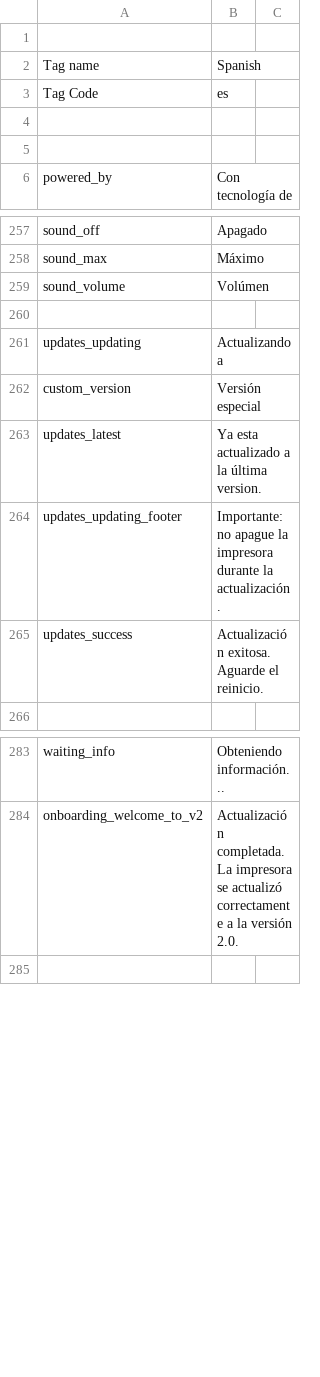
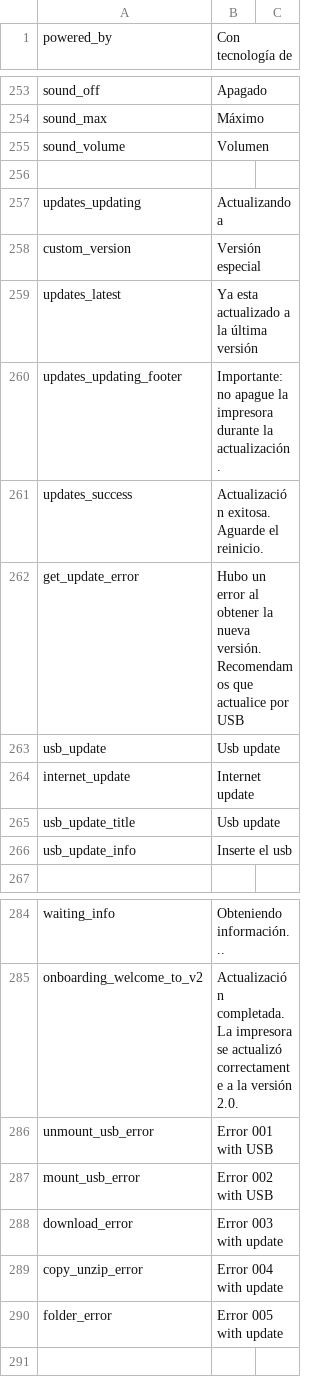
Before and after one commit to rmfranz/v2-firmware, a CSV file: translations/esp.csv, drawn as a sheet; only a part is shown, gaps mark what is left out; the diff covers the shown part only.

Commit message:
translations

```diff
--- a/translations/esp.csv
+++ b/translations/esp.csv
@@ -1,6 +1 @@
-,
-Tag name,Spanish
-Tag Code,es
-,
-,
 powered_by,Con tecnología de
@@ -258,3 +254,3 @@ sound_off,Apagado
 sound_max,Máximo
-sound_volume,Volúmen
+sound_volume,Volumen
 ,
@@ -262,5 +258,10 @@ updates_updating,Actualizando a
 custom_version,Versión especial
-updates_latest,Ya esta actualizado a la última version.
+updates_latest,Ya esta actualizado a la última versión
 updates_updating_footer,Importante: no apague la impresora durante la actualización.
 updates_success,Actualización exitosa. Aguarde el reinicio.
+get_update_error,Hubo un error al obtener la nueva versión. Recomendamos que actualice por USB
+usb_update,Usb update
+internet_update,Internet update
+usb_update_title,Usb update
+usb_update_info,Inserte el usb
 ,
@@ -284,2 +285,7 @@ waiting_info,Obteniendo información...
 onboarding_welcome_to_v2,Actualización completada. La impresora se actualizó correctamente a la versión 2.0.
+unmount_usb_error,Error 001 with USB
+mount_usb_error,Error 002 with USB
+download_error,Error 003 with update
+copy_unzip_error,Error 004 with update
+folder_error,Error 005 with update
 ,
```
Also changed, not shown: 1 added row and 4 edited cells elsewhere in this file, translations/deu.csv, translations/eng.csv, 4 other files.
